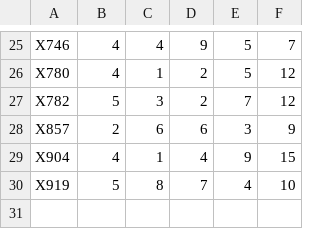
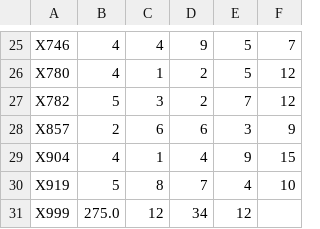
Before and after one commit to MurtazaAbbas-110/Software-Architecture-Part2, a CSV file: Parcels.csv, drawn as a sheet; only a part is shown, gaps mark what is left out; the diff names each change by its address in the sheet, - before the commit and + after, or states it on an @@ line.

Commit message:
New features added
maintain logs in log.txt file. Made some changes in log.java, parcel.java, manager.java and customer.java files to add some new features

```diff
--- a/Parcels.csv
+++ b/Parcels.csv
+row 31: X999 | 275.0 | 12 | 34 | 12
```
Also changed, not shown: Custs.csv, 7 other files.
